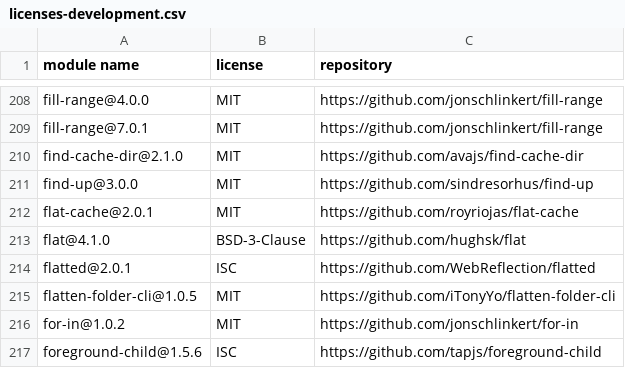
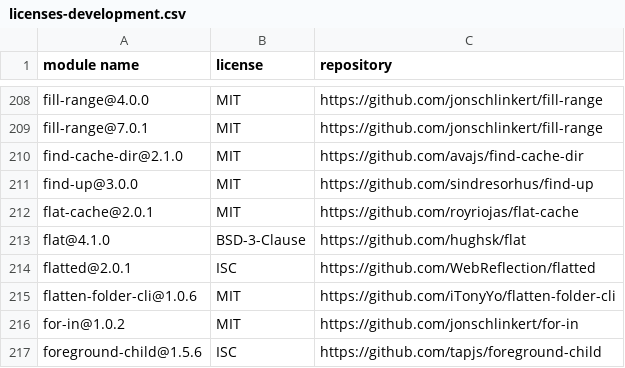
Before and after one commit to iTonyYo/flatten-folder-cli, a CSV file: docs/licenses-development.csv, drawn as a sheet; only a part is shown, gaps mark what is left out.

```diff
--- a/docs/licenses-development.csv
+++ b/docs/licenses-development.csv
@@ -214,3 +214,3 @@
 "flatted@2.0.1","ISC","https://github.com/WebReflection/flatted"
-"flatten-folder-cli@1.0.5","MIT","https://github.com/iTonyYo/flatten-folder-cli"
+"flatten-folder-cli@1.0.6","MIT","https://github.com/iTonyYo/flatten-folder-cli"
 "for-in@1.0.2","MIT","https://github.com/jonschlinkert/for-in"
```
Also changed, not shown: docs/licenses-production.csv, 2 other files.
